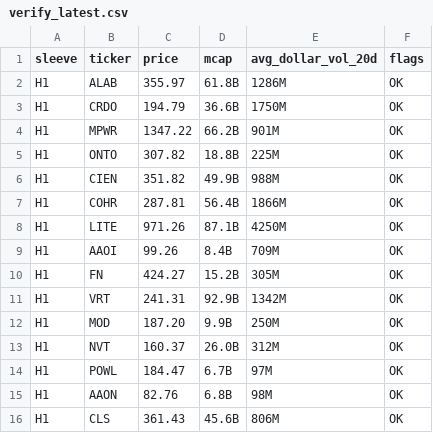
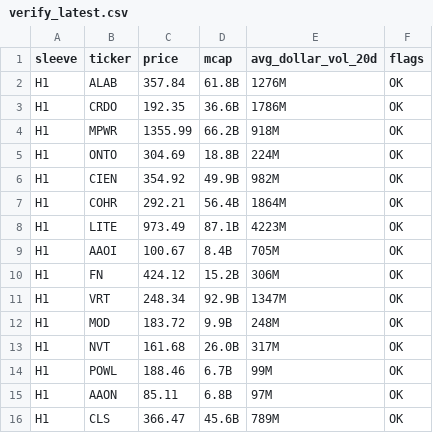
Before and after one commit to cope73/market-scan, a CSV file: out/verify_latest.csv, drawn as a sheet; only a part is shown; the diff covers the shown part only.

```diff
--- a/out/verify_latest.csv
+++ b/out/verify_latest.csv
@@ -1,16 +1,16 @@
 sleeve,ticker,price,mcap,avg_dollar_vol_20d,flags
-H1,ALAB,355.97,61.8B,1286M,OK
-H1,CRDO,194.79,36.6B,1750M,OK
-H1,MPWR,1347.22,66.2B,901M,OK
-H1,ONTO,307.82,18.8B,225M,OK
-H1,CIEN,351.82,49.9B,988M,OK
-H1,COHR,287.81,56.4B,1866M,OK
-H1,LITE,971.26,87.1B,4250M,OK
-H1,AAOI,99.26,8.4B,709M,OK
-H1,FN,424.27,15.2B,305M,OK
-H1,VRT,241.31,92.9B,1342M,OK
-H1,MOD,187.20,9.9B,250M,OK
-H1,NVT,160.37,26.0B,312M,OK
-H1,POWL,184.47,6.7B,97M,OK
-H1,AAON,82.76,6.8B,98M,OK
-H1,CLS,361.43,45.6B,806M,OK
+H1,ALAB,357.84,61.8B,1276M,OK
+H1,CRDO,192.35,36.6B,1786M,OK
+H1,MPWR,1355.99,66.2B,918M,OK
+H1,ONTO,304.69,18.8B,224M,OK
+H1,CIEN,354.92,49.9B,982M,OK
+H1,COHR,292.21,56.4B,1864M,OK
+H1,LITE,973.49,87.1B,4223M,OK
+H1,AAOI,100.67,8.4B,705M,OK
+H1,FN,424.12,15.2B,306M,OK
+H1,VRT,248.34,92.9B,1347M,OK
+H1,MOD,183.72,9.9B,248M,OK
+H1,NVT,161.68,26.0B,317M,OK
+H1,POWL,188.46,6.7B,99M,OK
+H1,AAON,85.11,6.8B,97M,OK
+H1,CLS,366.47,45.6B,789M,OK
```
Also changed, not shown: 117 edited cells elsewhere in this file, data/intraday.csv, data/prices.csv, 5 other files.
